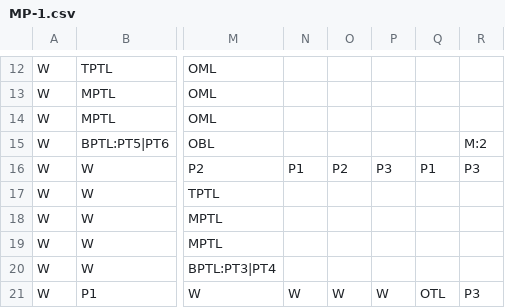
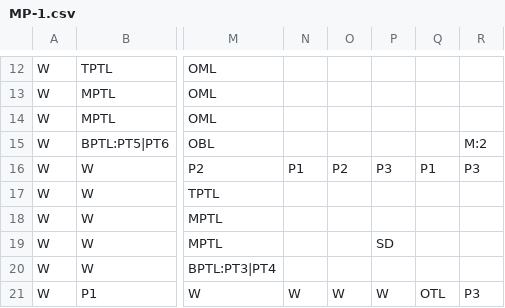
Before and after one commit to GlowLimeGames/LettersToReid, a CSV file: Assets/Resources/CSV/MP-1.csv, drawn as a sheet; only a part is shown, gaps mark what is left out; the diff names each change by its address in the sheet, - before the commit and + after, or states it on an @@ line.

```diff
--- a/Assets/Resources/CSV/MP-1.csv
+++ b/Assets/Resources/CSV/MP-1.csv
-P19: (empty)
+P19: SD
```
Also changed, not shown: 1 other file.
